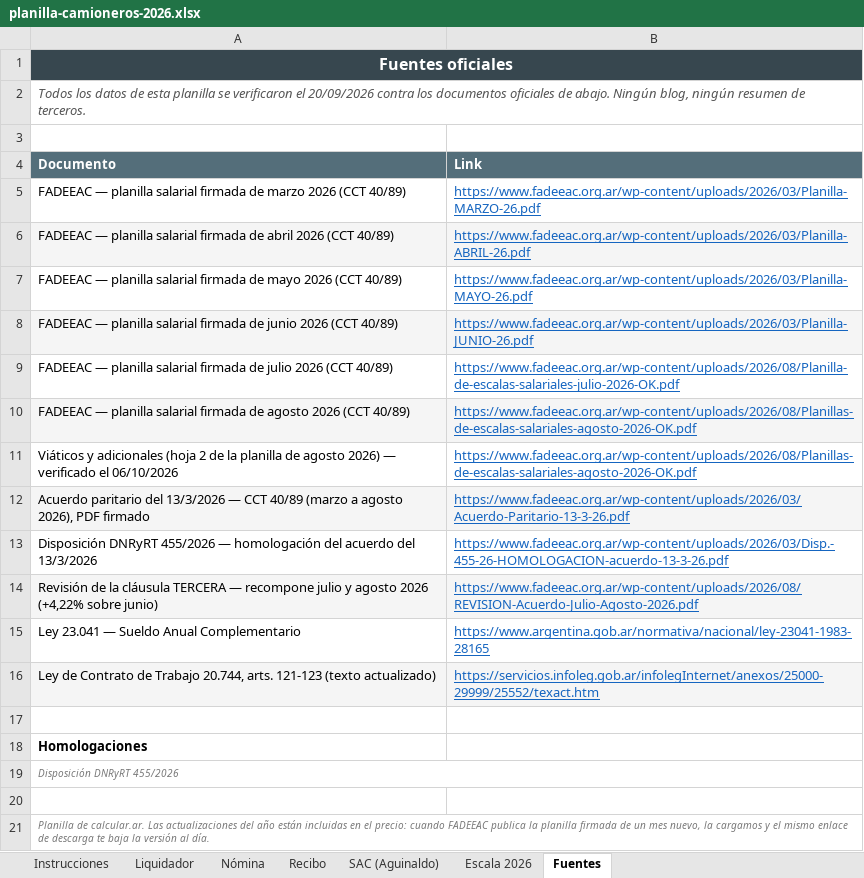
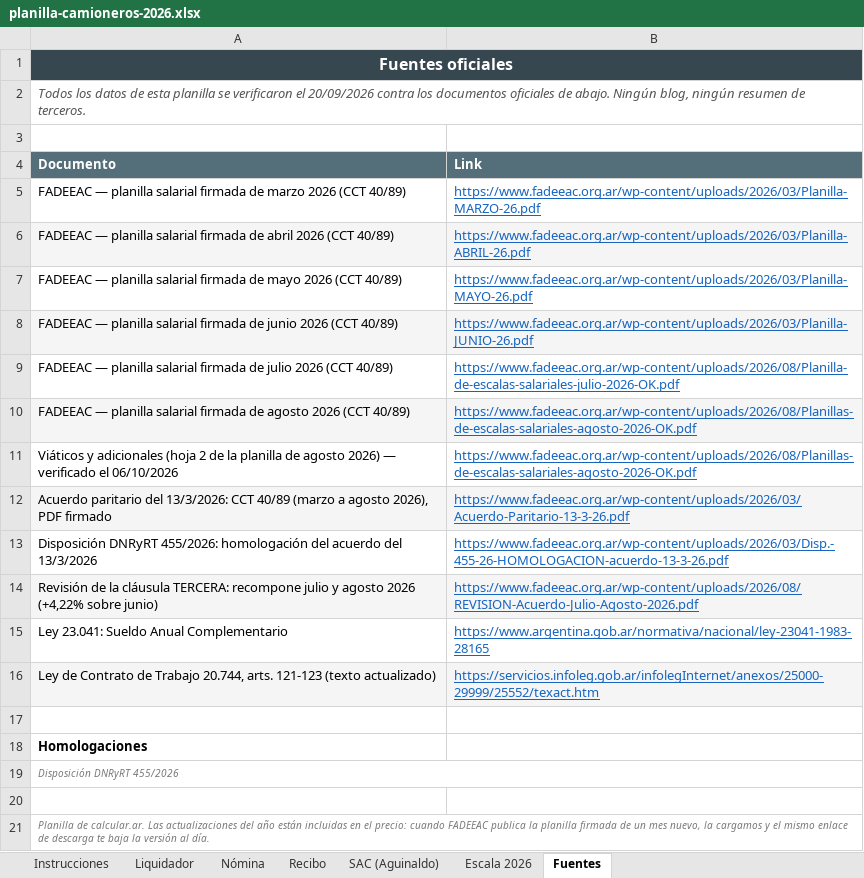
Before and after one commit to manu-180/calcular, an Excel workbook: private/planilla-camioneros-2026.xlsx, sheet Fuentes, drawn as a sheet; values as stored, in another font and other column widths than the file's, no borders; the diff names each change by its address in the sheet, - before the commit and + after, or states it on an @@ line.

```diff
--- a/private/planilla-camioneros-2026.xlsx (sheet Fuentes)
+++ b/private/planilla-camioneros-2026.xlsx (sheet Fuentes)
-A12 (Documento): …paritario del 13/3/2026 — CCT 40/89…
+A12 (Documento): …paritario del 13/3/2026: CCT 40/89…
-A13 (Documento): Disposición DNRyRT 455/2026 — homologación del…
+A13 (Documento): Disposición DNRyRT 455/2026: homologación del…
-A14 (Documento): …la cláusula TERCERA — recompone julio…
+A14 (Documento): …la cláusula TERCERA: recompone julio…
-A15 (Documento): Ley 23.041 — Sueldo Anual Complementario
+A15 (Documento): Ley 23.041: Sueldo Anual Complementario
```
Also changed, not shown: sheet Escala 2026, private/planilla-comercio-2026.xlsx, private/planilla-mi-sueldo-2026.xlsx, 15 other files.
